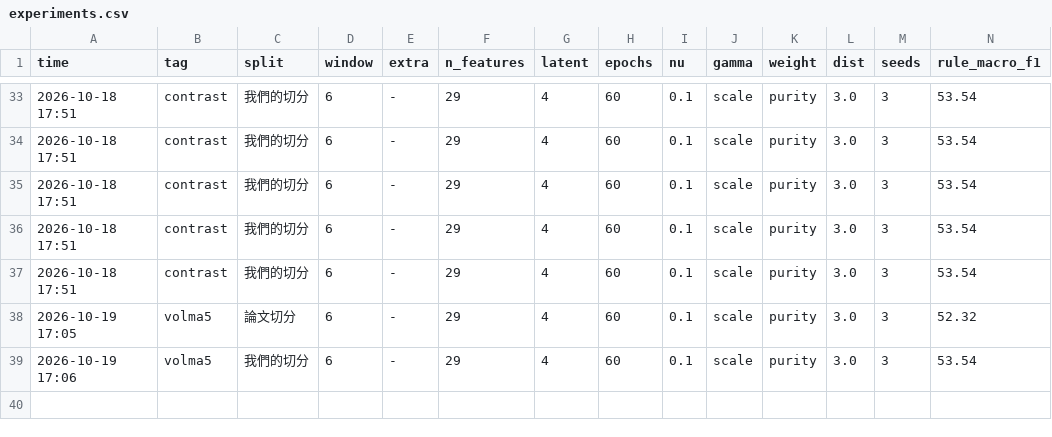
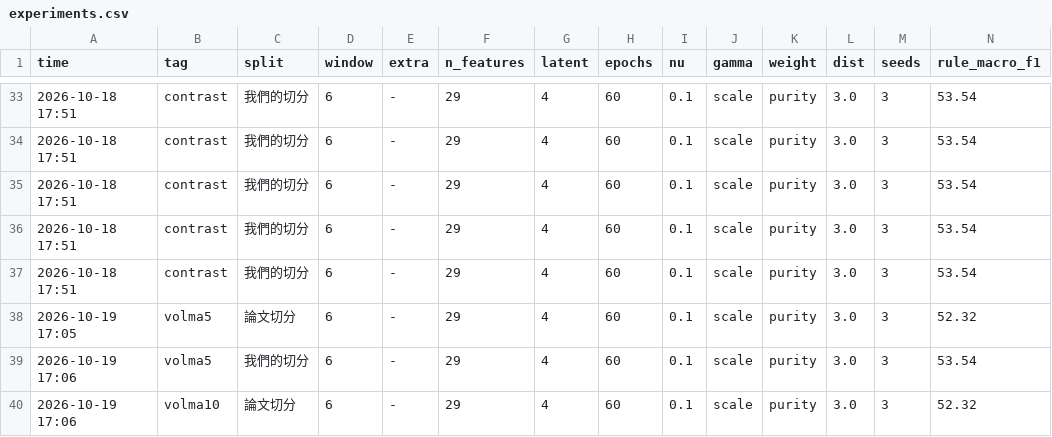
Before and after one commit to alextixu/fcukproject, a CSV file: method_kline_peak/results/experiments.csv, drawn as a sheet; only a part is shown, gaps mark what is left out; rows hold the shown columns only; the diff names each change by its address in the sheet, - before the commit and + after, or states it on an @@ line.

```diff
--- a/method_kline_peak/results/experiments.csv
+++ b/method_kline_peak/results/experiments.csv
+row 40: 2026-10-19 17:06 | volma10 | 論文切分 | 6 | - | 29 | 4 | 60 | 0.1 | scale | purity | 3.0 | 3 | 52.32
```
